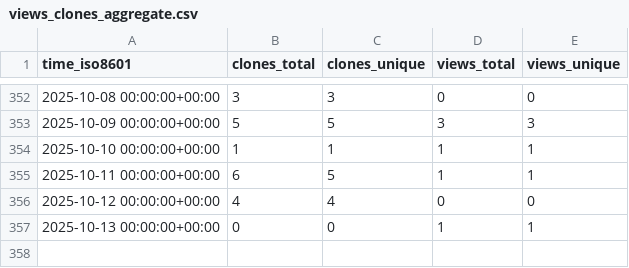
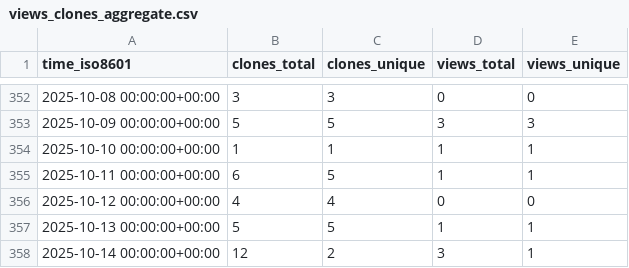
Before and after one commit to antonioscalaunina/pyANTI-FASc, a CSV file: antonioscalaunina/pyANTI-FASc/ghrs-data/views_clones_aggregate.csv, drawn as a sheet; only a part is shown, gaps mark what is left out.

```diff
--- a/antonioscalaunina/pyANTI-FASc/ghrs-data/views_clones_aggregate.csv
+++ b/antonioscalaunina/pyANTI-FASc/ghrs-data/views_clones_aggregate.csv
@@ -356,2 +356,3 @@ time_iso8601,clones_total,clones_unique,views_total,views_unique
 2025-10-12 00:00:00+00:00,4,4,0,0
-2025-10-13 00:00:00+00:00,0,0,1,1
+2025-10-13 00:00:00+00:00,5,5,1,1
+2025-10-14 00:00:00+00:00,12,2,3,1
```
Also changed, not shown: 1 other file.
